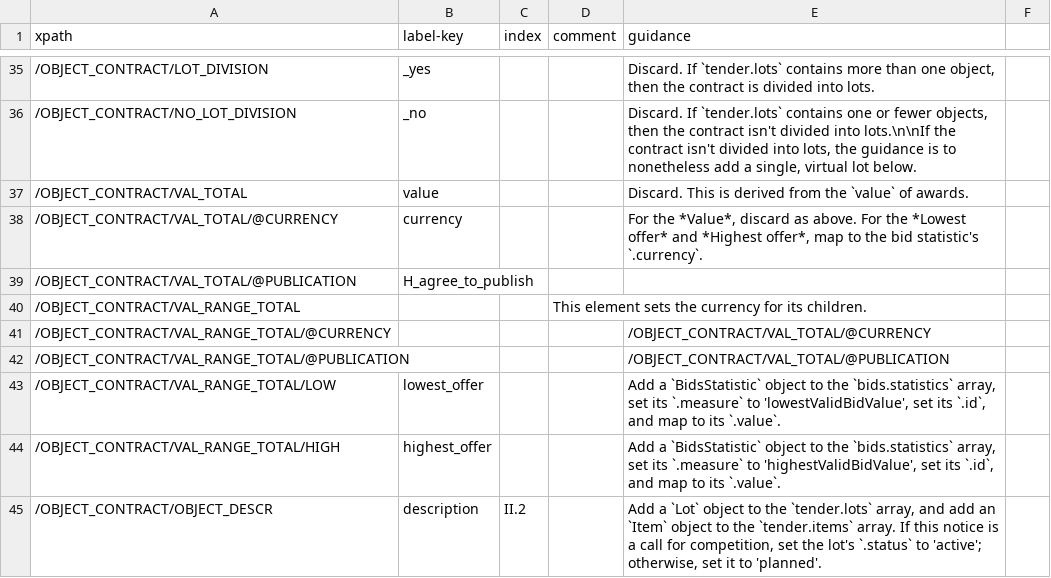
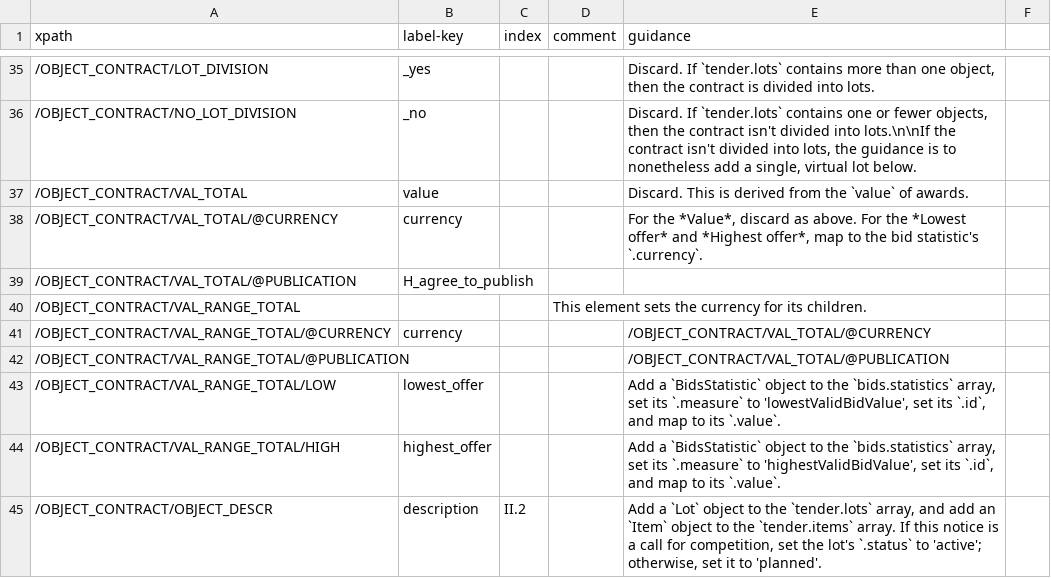
Before and after one commit to open-contracting/european-union-support, a CSV file: output/mapping/F06_2014.csv, drawn as a sheet; only a part is shown, gaps mark what is left out.

```diff
--- a/output/mapping/F06_2014.csv
+++ b/output/mapping/F06_2014.csv
@@ -40,3 +40,3 @@ xpath,label-key,index,comment,guidance
 /OBJECT_CONTRACT/VAL_RANGE_TOTAL,,,This element sets the currency for its children.,""
-/OBJECT_CONTRACT/VAL_RANGE_TOTAL/@CURRENCY,,,,/OBJECT_CONTRACT/VAL_TOTAL/@CURRENCY
+/OBJECT_CONTRACT/VAL_RANGE_TOTAL/@CURRENCY,currency,,,/OBJECT_CONTRACT/VAL_TOTAL/@CURRENCY
 /OBJECT_CONTRACT/VAL_RANGE_TOTAL/@PUBLICATION,,,,/OBJECT_CONTRACT/VAL_TOTAL/@PUBLICATION
```
Also changed, not shown: output/mapping/F25_2014.csv, output/mapping/MOVE.csv.
